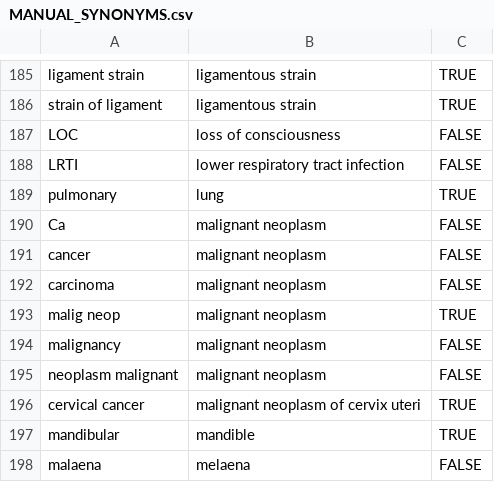
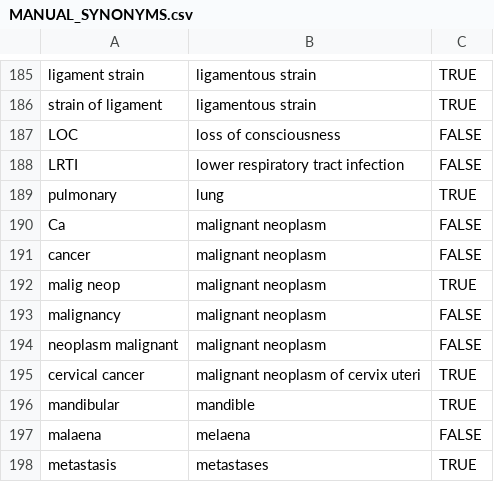
Before and after one commit to anoopshah/Rdiagnosislist, a CSV file: data/MANUAL_SYNONYMS.csv, drawn as a sheet; only a part is shown, gaps mark what is left out; the shorter side is filled out with more unchanged rows; the diff names each change by its address in the sheet, - before the commit and + after, or states it on an @@ line.

Commit message:
Removed erroneous synonym carcinoma=malignant neoplasm

```diff
--- a/data/MANUAL_SYNONYMS.csv
+++ b/data/MANUAL_SYNONYMS.csv
-row 192: carcinoma | malignant neoplasm | FALSE
```
